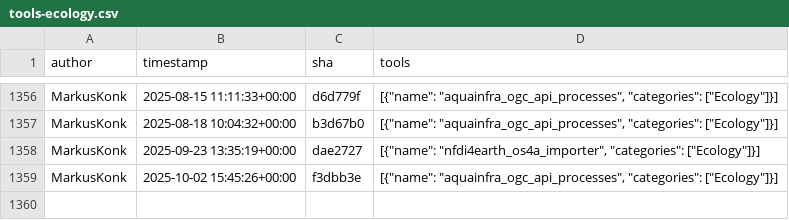
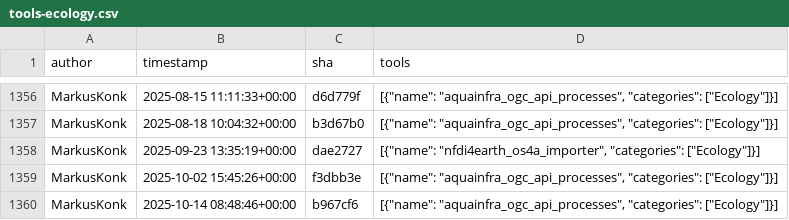
Before and after one commit to kostrykin/galaxy-community-activities, a CSV file: cache/repositories/galaxyecology/tools-ecology.csv, drawn as a sheet; only a part is shown, gaps mark what is left out; the diff names each change by its address in the sheet, - before the commit and + after, or states it on an @@ line.

```diff
--- a/cache/repositories/galaxyecology/tools-ecology.csv
+++ b/cache/repositories/galaxyecology/tools-ecology.csv
+row 1360: MarkusKonk | 2025-10-14 08:48:46+00:00 | b967cf6 | [{"name": "aquainfra_ogc_api_processes", "categories": ["Ecology"]}]
```
Also changed, not shown: cache/avatars.csv, cache/repositories/ARTbio/tools-artbio.csv, 5 other files.
